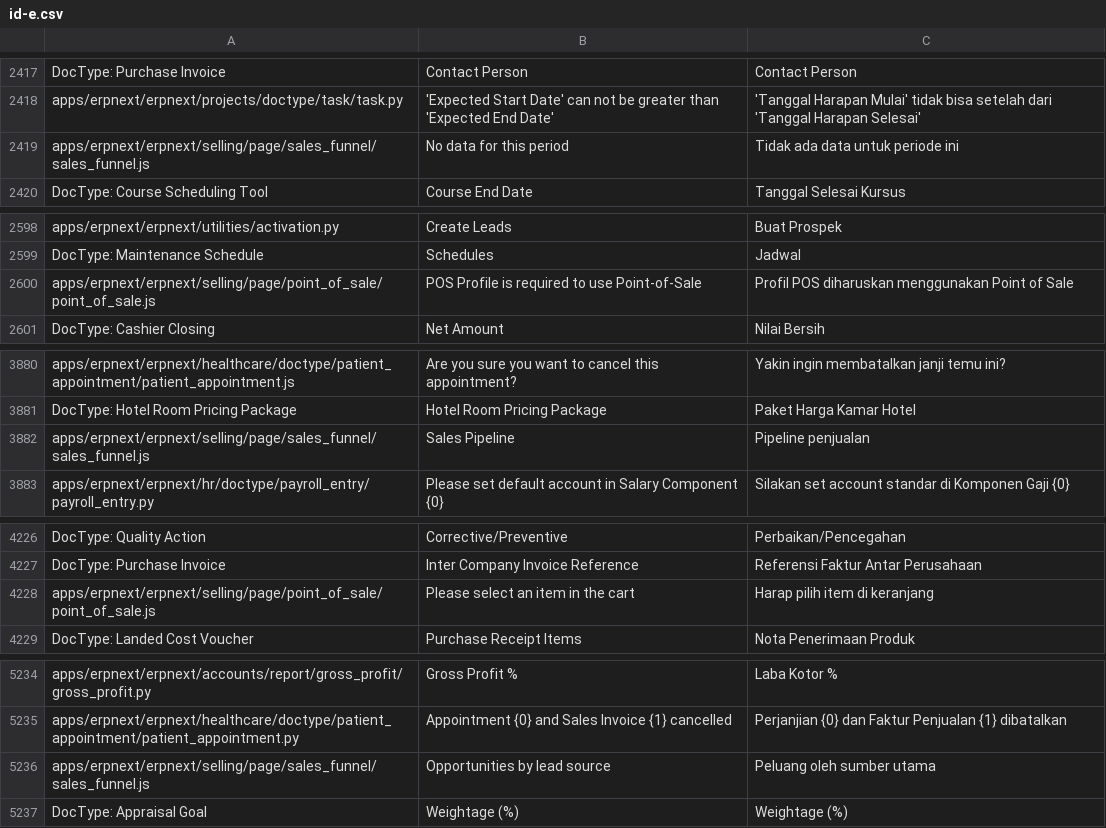
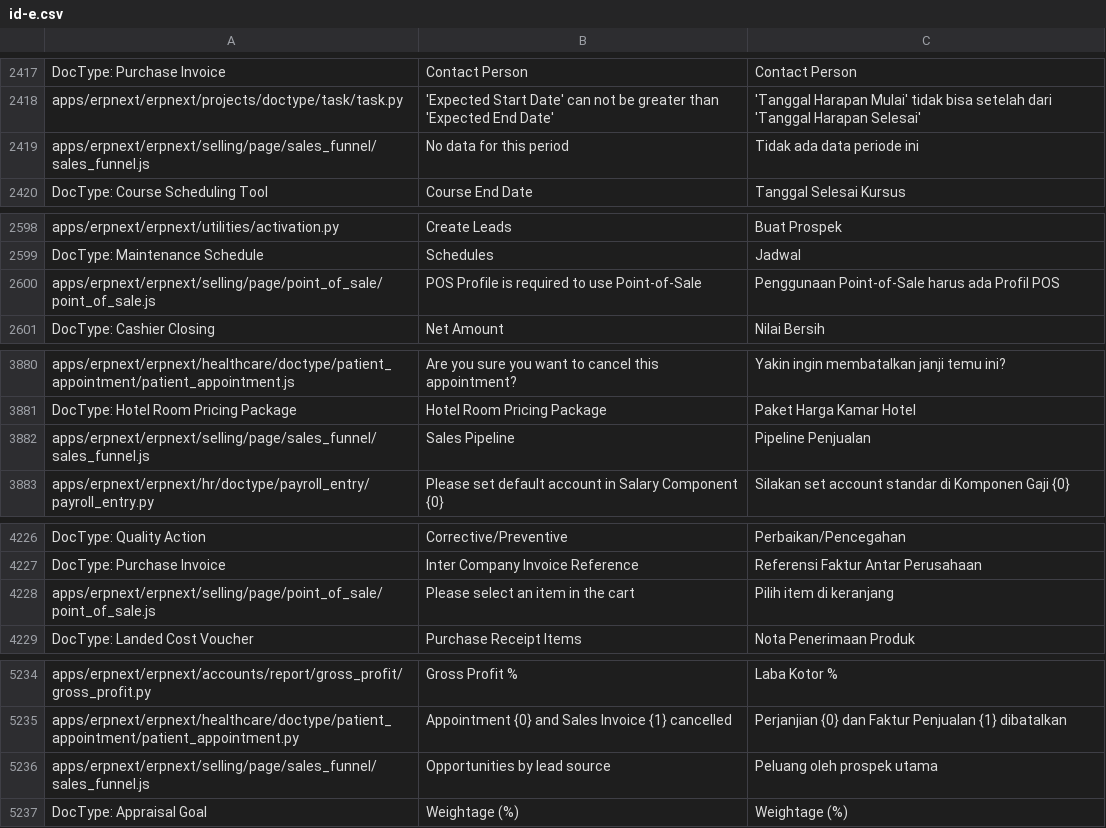
Before and after one commit to integrianusa/terjemahan, a CSV file: id-e.csv, drawn as a sheet; only a part is shown, gaps mark what is left out; the diff covers the shown part only.

```diff
--- a/id-e.csv
+++ b/id-e.csv
@@ -2455,3 +2455,3 @@ DocType: Purchase Invoice,Contact Person,Contact Person
 apps/erpnext/erpnext/projects/doctype/task/task.py,'Expected Start Date' can not be greater than 'Expected End Date','Tanggal Harapan Mulai' tidak bisa setelah dari 'Tanggal Harapan Selesai'
-apps/erpnext/erpnext/selling/page/sales_funnel/sales_funnel.js,No data for this period,Tidak ada data untuk periode ini
+apps/erpnext/erpnext/selling/page/sales_funnel/sales_funnel.js,No data for this period,Tidak ada data periode ini
 DocType: Course Scheduling Tool,Course End Date,Tanggal Selesai Kursus
@@ -2638,3 +2638,3 @@ apps/erpnext/erpnext/utilities/activation.py,Create Leads,Buat Prospek
 DocType: Maintenance Schedule,Schedules,Jadwal
-apps/erpnext/erpnext/selling/page/point_of_sale/point_of_sale.js,POS Profile is required to use Point-of-Sale,Profil POS diharuskan menggunakan Point of Sale
+apps/erpnext/erpnext/selling/page/point_of_sale/point_of_sale.js,POS Profile is required to use Point-of-Sale,Penggunaan Point-of-Sale harus ada Profil POS
 DocType: Cashier Closing,Net Amount,Nilai Bersih
@@ -3932,3 +3932,3 @@ apps/erpnext/erpnext/healthcare/doctype/patient_appointment/patient_appointment.
 DocType: Hotel Room Pricing Package,Hotel Room Pricing Package,Paket Harga Kamar Hotel
-apps/erpnext/erpnext/selling/page/sales_funnel/sales_funnel.js,Sales Pipeline,Pipeline penjualan
+apps/erpnext/erpnext/selling/page/sales_funnel/sales_funnel.js,Sales Pipeline,Pipeline Penjualan
 apps/erpnext/erpnext/hr/doctype/payroll_entry/payroll_entry.py,Please set default account in Salary Component {0},Silakan set account standar di Komponen Gaji {0}
@@ -4319,3 +4319,3 @@ DocType: Quality Action,Corrective/Preventive,Perbaikan/Pencegahan
 DocType: Purchase Invoice,Inter Company Invoice Reference,Referensi Faktur Antar Perusahaan
-apps/erpnext/erpnext/selling/page/point_of_sale/point_of_sale.js,Please select an item in the cart,Harap pilih item di keranjang
+apps/erpnext/erpnext/selling/page/point_of_sale/point_of_sale.js,Please select an item in the cart,Pilih item di keranjang
 DocType: Landed Cost Voucher,Purchase Receipt Items,Nota Penerimaan Produk
@@ -5344,3 +5344,3 @@ apps/erpnext/erpnext/accounts/report/gross_profit/gross_profit.py,Gross Profit %
 apps/erpnext/erpnext/healthcare/doctype/patient_appointment/patient_appointment.py,Appointment {0} and Sales Invoice {1} cancelled,Perjanjian {0} dan Faktur Penjualan {1} dibatalkan
-apps/erpnext/erpnext/selling/page/sales_funnel/sales_funnel.js,Opportunities by lead source,Peluang oleh sumber utama
+apps/erpnext/erpnext/selling/page/sales_funnel/sales_funnel.js,Opportunities by lead source,Peluang oleh prospek utama
 DocType: Appraisal Goal,Weightage (%),Weightage (%)
```
Also changed, not shown: 8 edited cells elsewhere in this file, id-f.csv, id-ori-mod-e.csv, 2 other files.
